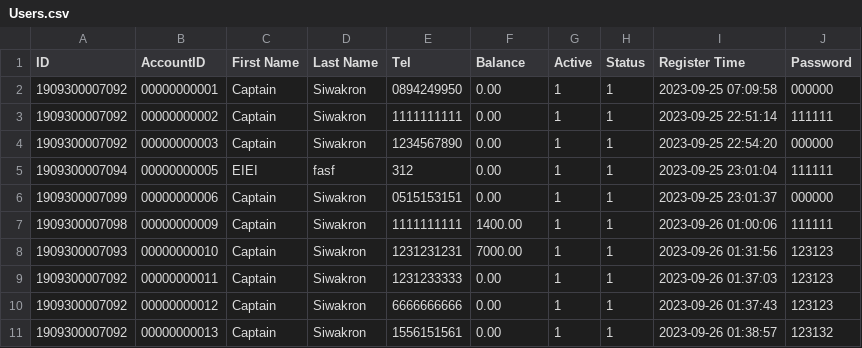
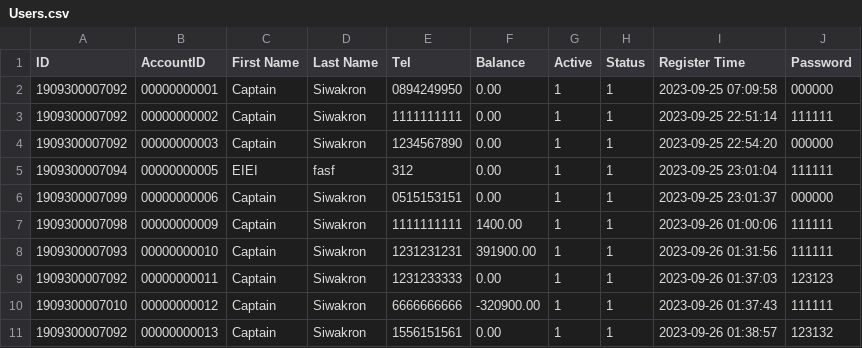
Before and after one commit to CaptzDevs/terminalATM, a CSV file: data/Users.csv, drawn as a sheet.

```diff
--- a/data/Users.csv
+++ b/data/Users.csv
@@ -7,5 +7,5 @@ ID,AccountID,First Name,Last Name,Tel,Balance,Active,Status,Register Time,Passwo
 1909300007098,00000000009,Captain,Siwakron,1111111111,1400.00,1,1,2023-09-26 01:00:06,111111
-1909300007093,00000000010,Captain,Siwakron,1231231231,7000.00,1,1,2023-09-26 01:31:56,123123
+1909300007093,00000000010,Captain,Siwakron,1231231231,391900.00,1,1,2023-09-26 01:31:56,111111
 1909300007092,00000000011,Captain,Siwakron,1231233333,0.00,1,1,2023-09-26 01:37:03,123123
-1909300007092,00000000012,Captain,Siwakron,6666666666,0.00,1,1,2023-09-26 01:37:43,123123
+1909300007010,00000000012,Captain,Siwakron,6666666666,-320900.00,1,1,2023-09-26 01:37:43,111111
 1909300007092,00000000013,Captain,Siwakron,1556151561,0.00,1,1,2023-09-26 01:38:57,123132
```
Also changed, not shown: 3 other files.
